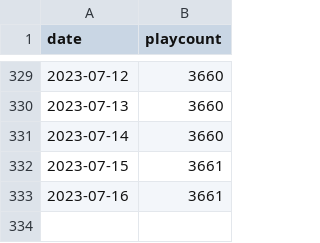
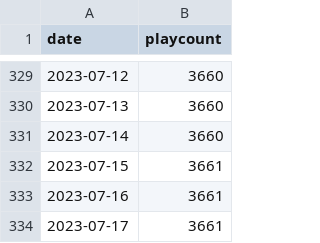
Before and after one commit to asashakira/maimai-playcount, a CSV file: playcount.csv, drawn as a sheet; only a part is shown, gaps mark what is left out.

```diff
--- a/playcount.csv
+++ b/playcount.csv
@@ -333 +333,2 @@ date,playcount
 2023-07-16,3661
+2023-07-17,3661
```
